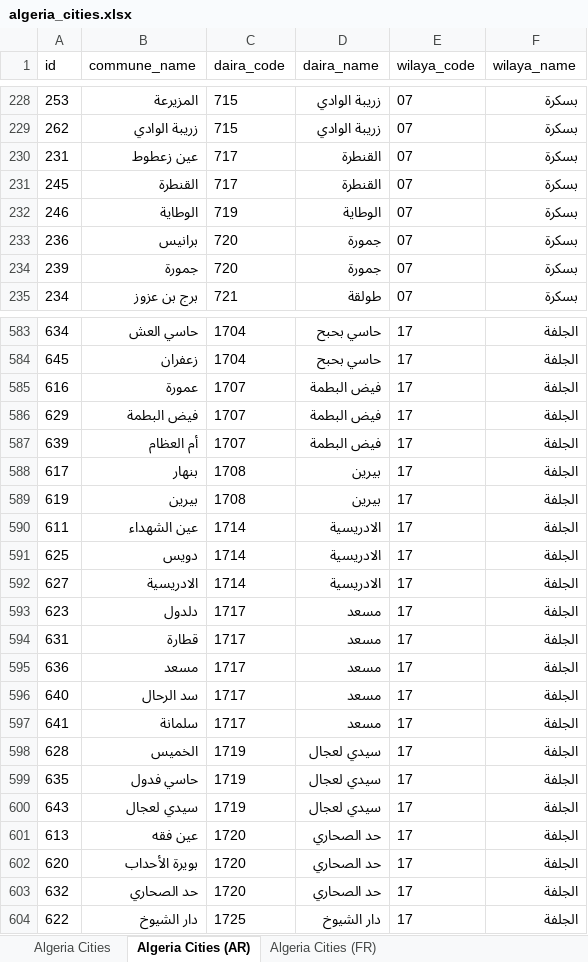
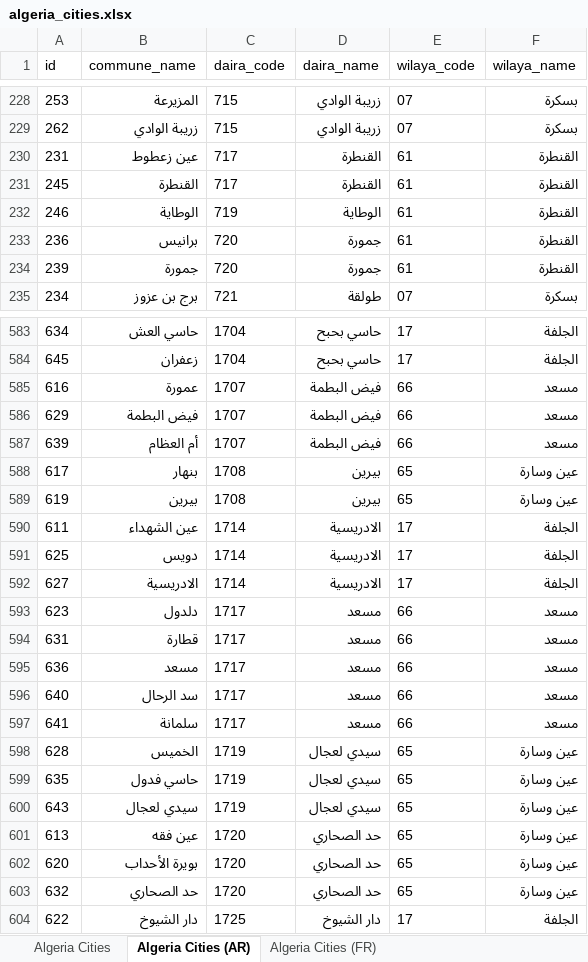
Before and after one commit to othmanus/algeria-cities, an Excel workbook: xlsx/algeria_cities.xlsx, sheet Algeria Cities (AR), drawn as a sheet; only a part is shown, gaps mark what is left out; values as stored, in another font and other column widths than the file's, no borders; charts and pictures not drawn; the diff covers the shown part only; the diff names each change by its address in the sheet, - before the commit and + after, or states it on an @@ line.

Commit message:
Upgrade administrative divisions to 69 Wilayas with Arabic and ASCII support

```diff
--- a/xlsx/algeria_cities.xlsx (sheet Algeria Cities (AR))
+++ b/xlsx/algeria_cities.xlsx (sheet Algeria Cities (AR))
-E230:E234 (wilaya_code): 07
+E230:E234 (wilaya_code): 61
-F230:F234 (wilaya_name): بسكرة
+F230:F234 (wilaya_name): القنطرة
-E585:E587 (wilaya_code): 17
+E585:E587 (wilaya_code): 66
-F585:F587 (wilaya_name): الجلفة
+F585:F587 (wilaya_name): مسعد
-E588:E589 (wilaya_code): 17
+E588:E589 (wilaya_code): 65
-F588:F589 (wilaya_name): الجلفة
+F588:F589 (wilaya_name): عين وسارة
-E593:E597 (wilaya_code): 17
+E593:E597 (wilaya_code): 66
-F593:F597 (wilaya_name): الجلفة
+F593:F597 (wilaya_name): مسعد
-E598:E603 (wilaya_code): 17
+E598:E603 (wilaya_code): 65
-F598:F603 (wilaya_name): الجلفة
+F598:F603 (wilaya_name): عين وسارة
```
Also changed, not shown: 174 edited cells elsewhere in this sheet, sheet Algeria Cities, sheet Algeria Cities (FR), charts or pictures, 31 other files.
